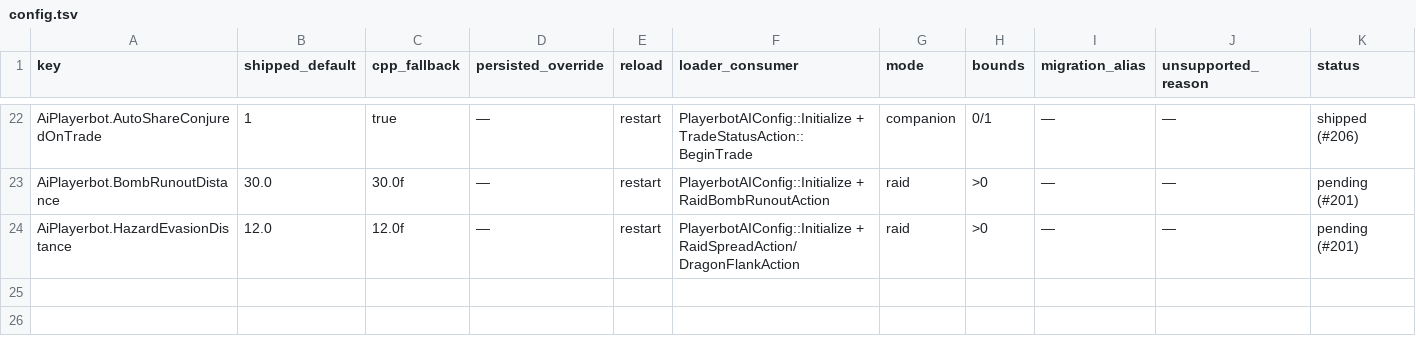
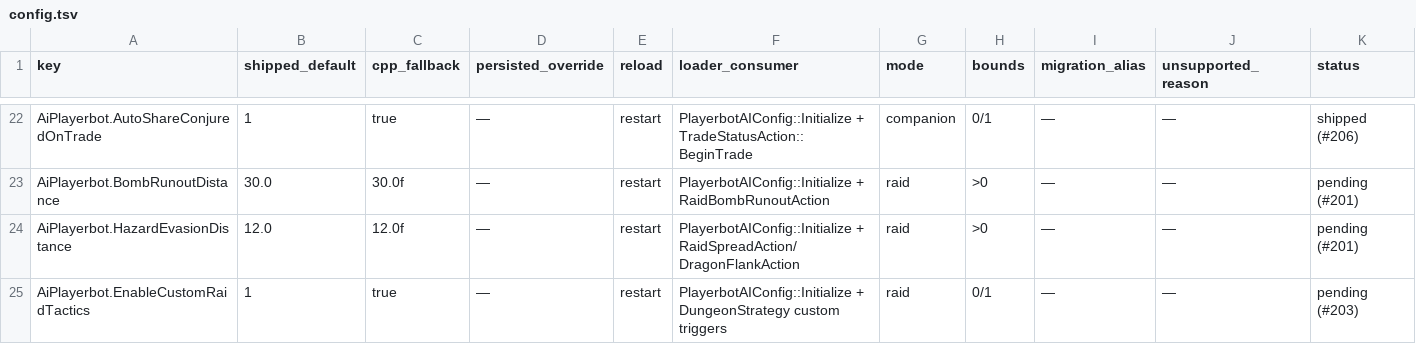
Before and after one commit to 11Marlowe/TortoiseBots, a TSV file: docs/reference/config.tsv, drawn as a sheet; only a part is shown, gaps mark what is left out; the diff names each change by its address in the sheet, - before the commit and + after, or states it on an @@ line.

```diff
--- a/docs/reference/config.tsv
+++ b/docs/reference/config.tsv
+row 25: AiPlayerbot.EnableCustomRaidTactics | 1 | true | — | restart | PlayerbotAIConfig::Initialize + DungeonStrategy custom triggers | raid | 0/1 | — | — | pending (#203)
```
Also changed, not shown: docs/reference/commands.tsv, 24 other files.
